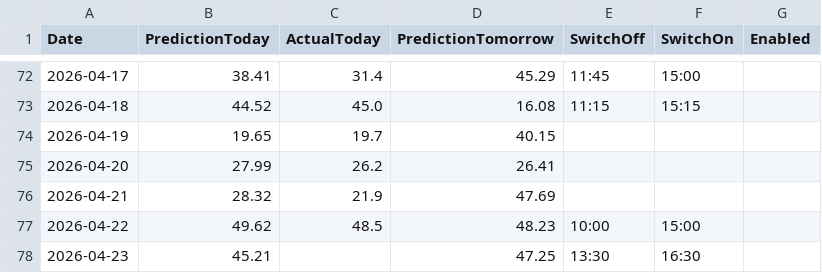
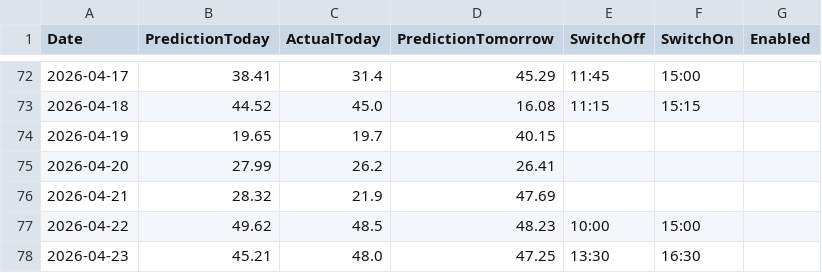
Before and after one commit to lkjhgfdsa2020/FVE, a CSV file: forecasts/forecast_daily_summary.csv, drawn as a sheet; only a part is shown, gaps mark what is left out.

```diff
--- a/forecasts/forecast_daily_summary.csv
+++ b/forecasts/forecast_daily_summary.csv
@@ -77,2 +77,2 @@ Date,PredictionToday,ActualToday,PredictionTomorrow,SwitchOff,SwitchOn,Enabled
 2026-04-22,49.62,48.5,48.23,10:00,15:00,
-2026-04-23,45.21,,47.25,13:30,16:30,
+2026-04-23,45.21,48.0,47.25,13:30,16:30,
```
